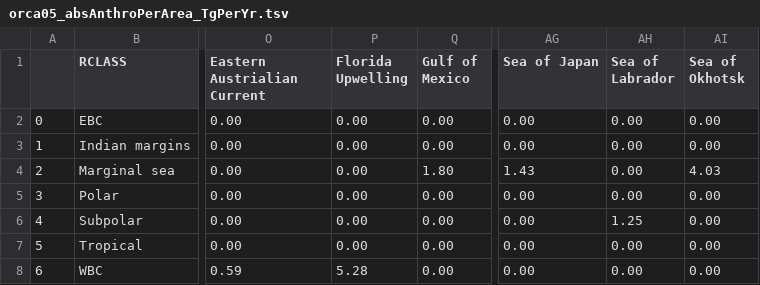
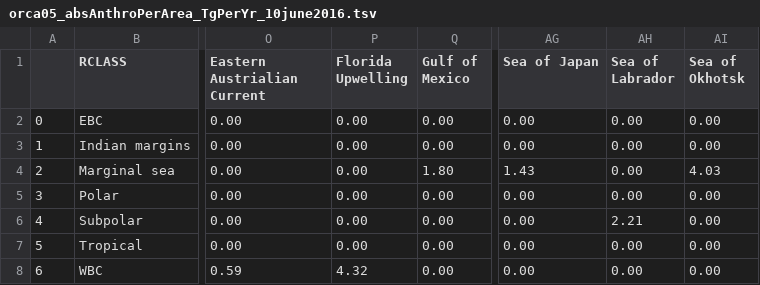
Before and after one commit to KatiRG/CO2airsea, a TSV file: orca05_absAnthroPerArea_TgPerYr_10june2016.tsv (was orca05_absAnthroPerArea_TgPerYr.tsv), drawn as a sheet; only a part is shown, gaps mark what is left out; the diff names each change by its address in the sheet, - before the commit and + after, or states it on an @@ line.

```diff
--- a/orca05_absAnthroPerArea_TgPerYr.tsv
+++ b/orca05_absAnthroPerArea_TgPerYr_10june2016.tsv
-AH6 (Sea of Labrador): 1.25
+AH6 (Sea of Labrador): 2.21
-P8 (Florida Upwelling): 5.28
+P8 (Florida Upwelling): 4.32
```
Also changed, not shown: orca05_absAnthroUnitArea_10june2016.tsv, 7 other files.
